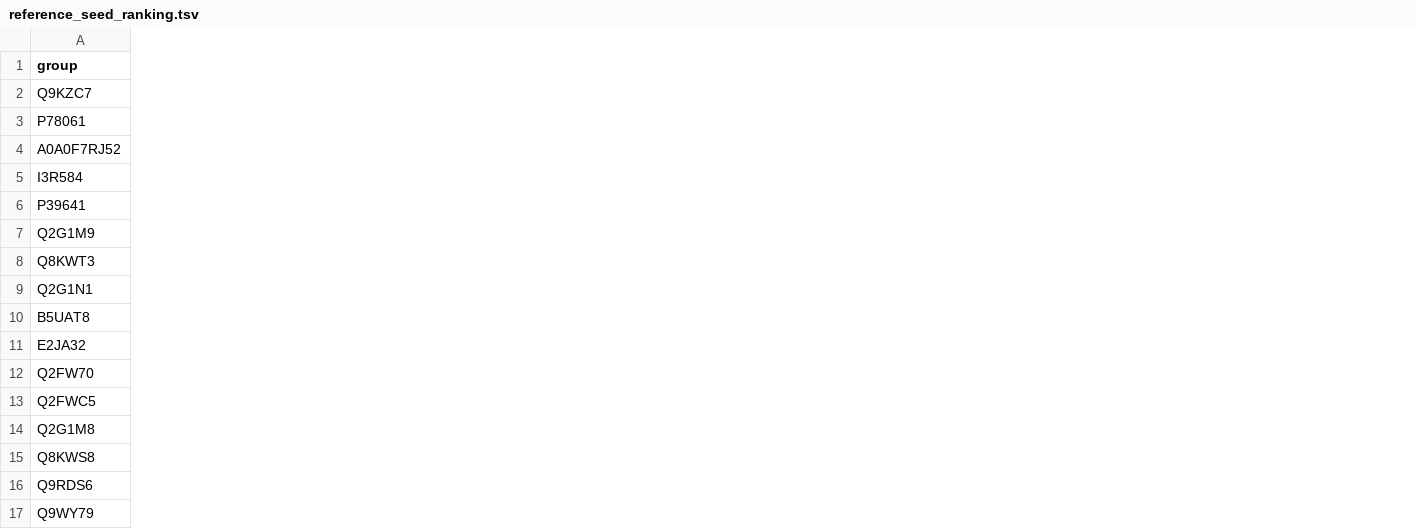
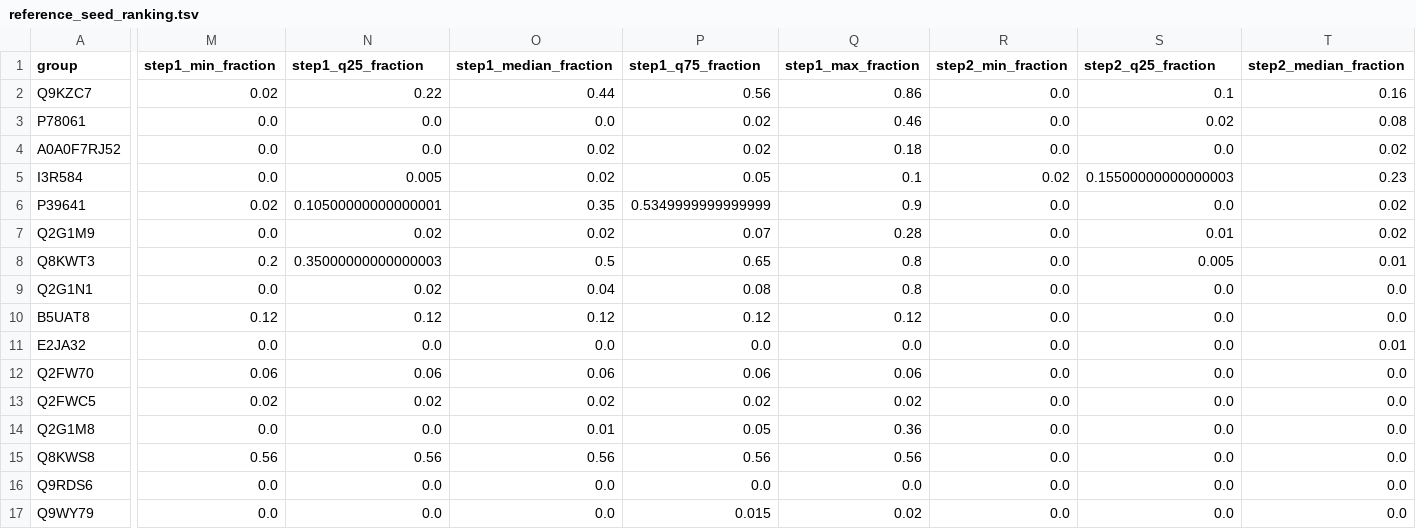
Before and after one commit to Ray16/ModelSEED_FAISS, a TSV file: rxnfp_clustering/query_amide_synthesis_reaction/results/glutarate_cadaverine_fresh_20261102/lambda_fleet/analysis/family_landscape/reference_seed_ranking.tsv, drawn as a sheet; only a part is shown, gaps mark what is left out; the diff covers the shown part only; the diff names each change by its address in the sheet, - before the commit and + after, or states it on an @@ line.

Commit message:
Show per-step homolog ranges beside jointly selected representatives

```diff
--- a/rxnfp_clustering/query_amide_synthesis_reaction/results/glutarate_cadaverine_fresh_20261102/lambda_fleet/analysis/family_landscape/reference_seed_ranking.tsv
+++ b/rxnfp_clustering/query_amide_synthesis_reaction/results/glutarate_cadaverine_fresh_20261102/lambda_fleet/analysis/family_landscape/reference_seed_ranking.tsv
+column M (step1_min_fraction), rows 2-17: 0.02 | 0.0 | 0.0 | 0.0 | 0.02 | 0.0 | 0.2 | 0.0 | 0.12 | 0.0 | 0.06 | 0.02 | 0.0 | 0.56 | 0.0 | 0.0
+column N (step1_q25_fraction), rows 2-17: 0.22 | 0.0 | 0.0 | 0.005 | 0.10500000000000001 | 0.02 | 0.35000000000000003 | 0.02 | 0.12 | 0.0 | 0.06 | 0.02 | 0.0 | 0.56 | 0.0 | 0.0
+column O (step1_median_fraction), rows 2-17: 0.44 | 0.0 | 0.02 | 0.02 | 0.35 | 0.02 | 0.5 | 0.04 | 0.12 | 0.0 | 0.06 | 0.02 | 0.01 | 0.56 | 0.0 | 0.0
+column P (step1_q75_fraction), rows 2-17: 0.56 | 0.02 | 0.02 | 0.05 | 0.5349999999999999 | 0.07 | 0.65 | 0.08 | 0.12 | 0.0 | 0.06 | 0.02 | 0.05 | 0.56 | 0.0 | 0.015
+column Q (step1_max_fraction), rows 2-17: 0.86 | 0.46 | 0.18 | 0.1 | 0.9 | 0.28 | 0.8 | 0.8 | 0.12 | 0.0 | 0.06 | 0.02 | 0.36 | 0.56 | 0.0 | 0.02
+column R (step2_min_fraction), rows 2-17: 0.0 | 0.0 | 0.0 | 0.02 | 0.0 | 0.0 | 0.0 | 0.0 | 0.0 | 0.0 | 0.0 | 0.0 | 0.0 | 0.0 | 0.0 | 0.0
+column S (step2_q25_fraction), rows 2-17: 0.1 | 0.02 | 0.0 | 0.15500000000000003 | 0.0 | 0.01 | 0.005 | 0.0 | 0.0 | 0.0 | 0.0 | 0.0 | 0.0 | 0.0 | 0.0 | 0.0
+column T (step2_median_fraction), rows 2-17: 0.16 | 0.08 | 0.02 | 0.23 | 0.02 | 0.02 | 0.01 | 0.0 | 0.0 | 0.01 | 0.0 | 0.0 | 0.0 | 0.0 | 0.0 | 0.0
```
Also changed, not shown: 2 added columns elsewhere in this file, rxnfp_clustering/query_amide_synthesis_reaction/results/glutarate_cadaverine_fresh_20261102/lambda_fleet/analysis/family_landscape/broad_family_ranking.tsv, rxnfp_clustering/query_amide_synthesis_reaction/results/glutarate_cadaverine_fresh_20261102/lambda_fleet/analysis/family_landscape/enzyme_group_ranking.tsv, 9 other files.
